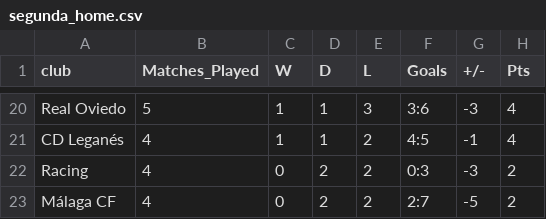
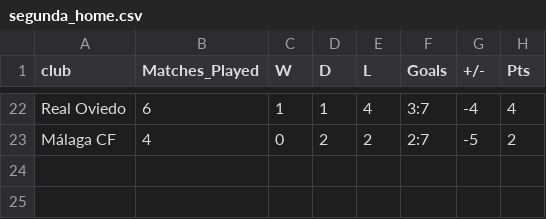
Before and after one commit to ebjaime/Quiniela-Filler, a CSV file: data/tables/segunda_home.csv, drawn as a sheet; only a part is shown, gaps mark what is left out; removed rows and columns are numbered as before the commit, all else as after; the diff covers the shown part only; the diff names each change by its address in the sheet, - before the commit and + after, or states it on an @@ line.

```diff
--- a/data/tables/segunda_home.csv
+++ b/data/tables/segunda_home.csv
-B22 (Matches_Played): 5
+B22 (Matches_Played): 6
-E22 (L): 3
+E22 (L): 4
-F22 (Goals): 3:6
+F22 (Goals): 3:7
-G22 (+/-): -3
+G22 (+/-): -4
-row 21: CD Leganés | 4 | 1 | 1 | 2 | 4:5 | -1 | 4
-row 22: Racing | 4 | 0 | 2 | 2 | 0:3 | -3 | 2
```
Also changed, not shown: 6 added rows, 4 removed rows, 1 moved row and 18 edited cells elsewhere in this file, data/preds/spi_primera_matches.csv, data/preds/spi_segunda_matches.csv, 12 other files.
